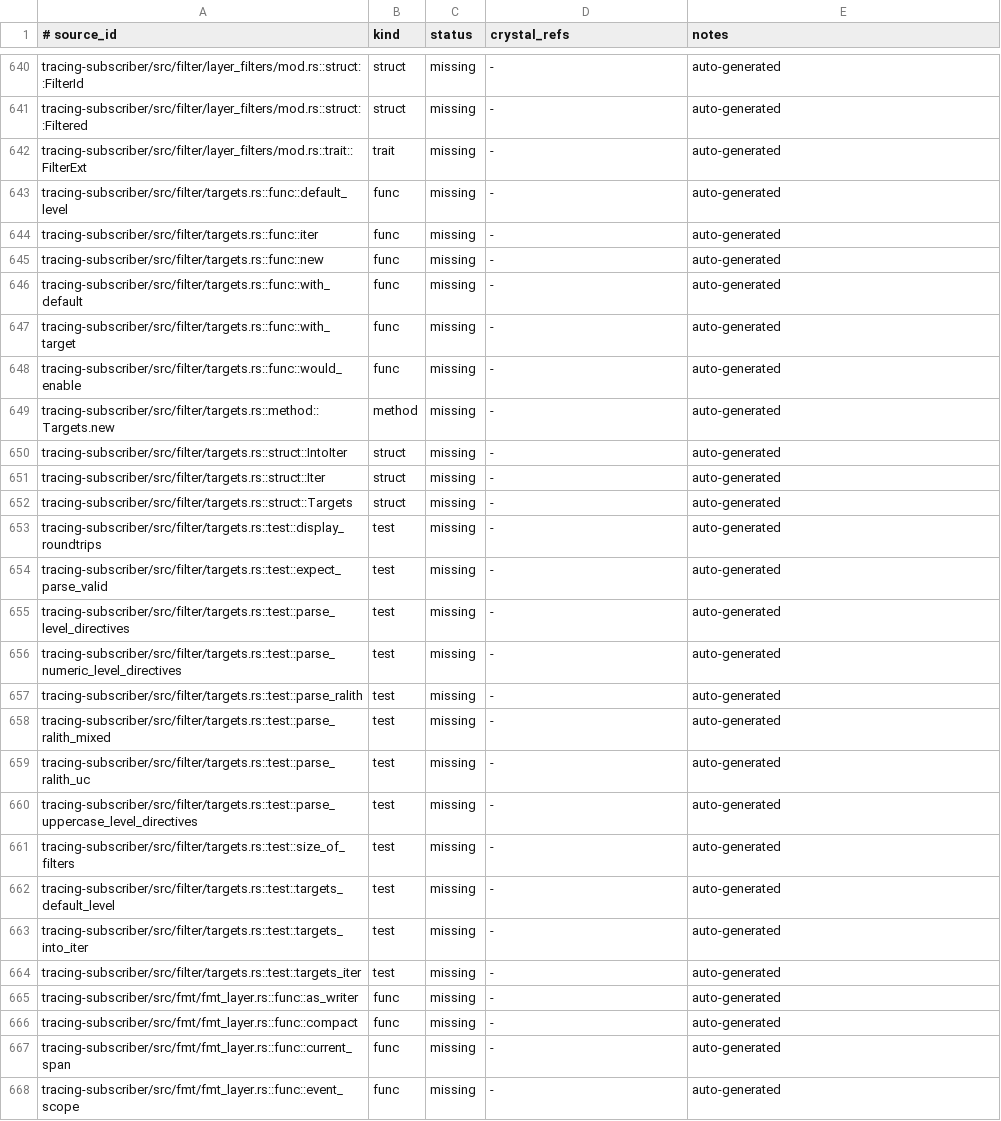
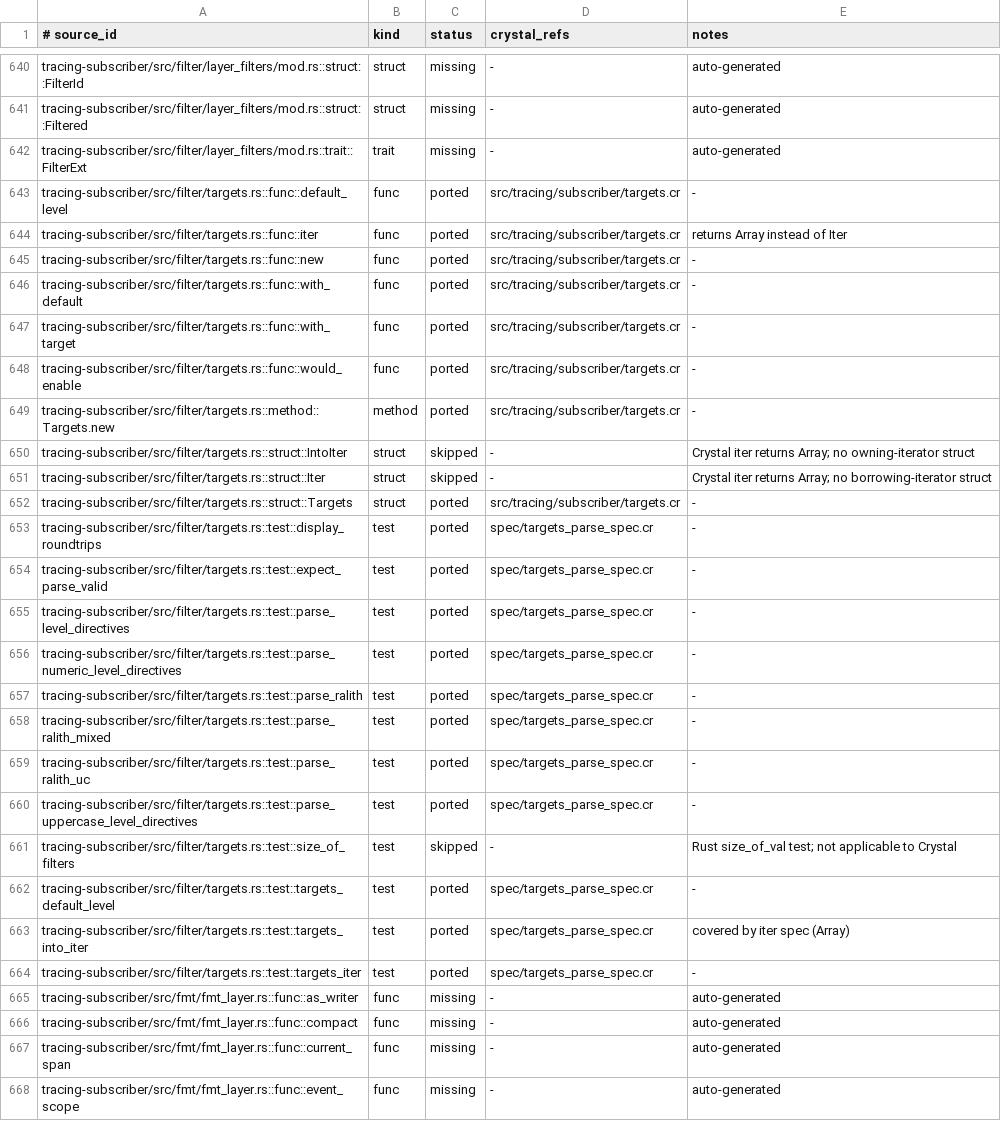
Before and after one commit to dsisnero/tracing.cr, a TSV file: plans/inventory/rust_port_inventory.tsv, drawn as a sheet; only a part is shown, gaps mark what is left out.

Commit message:
port: Targets.parse (FromStr) + Display round-trip
Port tracing-subscriber filter/targets.rs string parsing. Targets.parse
splits comma-delimited `target=level` directives (case-insensitive level
names, numeric 0-5, bare target => TRACE, bare level => default level).

Refactor the internal model to upstream's directive set, ordered
most-specific-first so the longest matching target prefix wins and the
default directive is tried last. Add #to_s (Display, lowercase levels,
written directly to IO), #default_level (Option semantics, nil when
unset), #iter, and #would_enable.

Ported the upstream parse/display/iter tests as observable specs in
spec/targets_parse_spec.cr (15 examples). default_level now returns
LevelFilter? to match upstream's Option; updated the one existing spec
that read it.

```diff
--- a/plans/inventory/rust_port_inventory.tsv
+++ b/plans/inventory/rust_port_inventory.tsv
@@ -642,24 +642,24 @@ tracing-subscriber/src/filter/layer_filters/mod.rs::struct::Filtered	struct	miss
 tracing-subscriber/src/filter/layer_filters/mod.rs::trait::FilterExt	trait	missing	-	auto-generated
-tracing-subscriber/src/filter/targets.rs::func::default_level	func	missing	-	auto-generated
-tracing-subscriber/src/filter/targets.rs::func::iter	func	missing	-	auto-generated
-tracing-subscriber/src/filter/targets.rs::func::new	func	missing	-	auto-generated
-tracing-subscriber/src/filter/targets.rs::func::with_default	func	missing	-	auto-generated
-tracing-subscriber/src/filter/targets.rs::func::with_target	func	missing	-	auto-generated
-tracing-subscriber/src/filter/targets.rs::func::would_enable	func	missing	-	auto-generated
-tracing-subscriber/src/filter/targets.rs::method::Targets.new	method	missing	-	auto-generated
-tracing-subscriber/src/filter/targets.rs::struct::IntoIter	struct	missing	-	auto-generated
-tracing-subscriber/src/filter/targets.rs::struct::Iter	struct	missing	-	auto-generated
-tracing-subscriber/src/filter/targets.rs::struct::Targets	struct	missing	-	auto-generated
-tracing-subscriber/src/filter/targets.rs::test::display_roundtrips	test	missing	-	auto-generated
-tracing-subscriber/src/filter/targets.rs::test::expect_parse_valid	test	missing	-	auto-generated
-tracing-subscriber/src/filter/targets.rs::test::parse_level_directives	test	missing	-	auto-generated
-tracing-subscriber/src/filter/targets.rs::test::parse_numeric_level_directives	test	missing	-	auto-generated
-tracing-subscriber/src/filter/targets.rs::test::parse_ralith	test	missing	-	auto-generated
-tracing-subscriber/src/filter/targets.rs::test::parse_ralith_mixed	test	missing	-	auto-generated
-tracing-subscriber/src/filter/targets.rs::test::parse_ralith_uc	test	missing	-	auto-generated
-tracing-subscriber/src/filter/targets.rs::test::parse_uppercase_level_directives	test	missing	-	auto-generated
-tracing-subscriber/src/filter/targets.rs::test::size_of_filters	test	missing	-	auto-generated
-tracing-subscriber/src/filter/targets.rs::test::targets_default_level	test	missing	-	auto-generated
-tracing-subscriber/src/filter/targets.rs::test::targets_into_iter	test	missing	-	auto-generated
-tracing-subscriber/src/filter/targets.rs::test::targets_iter	test	missing	-	auto-generated
+tracing-subscriber/src/filter/targets.rs::func::default_level	func	ported	src/tracing/subscriber/targets.cr	-
+tracing-subscriber/src/filter/targets.rs::func::iter	func	ported	src/tracing/subscriber/targets.cr	returns Array instead of Iter
+tracing-subscriber/src/filter/targets.rs::func::new	func	ported	src/tracing/subscriber/targets.cr	-
+tracing-subscriber/src/filter/targets.rs::func::with_default	func	ported	src/tracing/subscriber/targets.cr	-
+tracing-subscriber/src/filter/targets.rs::func::with_target	func	ported	src/tracing/subscriber/targets.cr	-
+tracing-subscriber/src/filter/targets.rs::func::would_enable	func	ported	src/tracing/subscriber/targets.cr	-
+tracing-subscriber/src/filter/targets.rs::method::Targets.new	method	ported	src/tracing/subscriber/targets.cr	-
+tracing-subscriber/src/filter/targets.rs::struct::IntoIter	struct	skipped	-	Crystal iter returns Array; no owning-iterator struct
+tracing-subscriber/src/filter/targets.rs::struct::Iter	struct	skipped	-	Crystal iter returns Array; no borrowing-iterator struct
+tracing-subscriber/src/filter/targets.rs::struct::Targets	struct	ported	src/tracing/subscriber/targets.cr	-
+tracing-subscriber/src/filter/targets.rs::test::display_roundtrips	test	ported	spec/targets_parse_spec.cr	-
+tracing-subscriber/src/filter/targets.rs::test::expect_parse_valid	test	ported	spec/targets_parse_spec.cr	-
+tracing-subscriber/src/filter/targets.rs::test::parse_level_directives	test	ported	spec/targets_parse_spec.cr	-
+tracing-subscriber/src/filter/targets.rs::test::parse_numeric_level_directives	test	ported	spec/targets_parse_spec.cr	-
+tracing-subscriber/src/filter/targets.rs::test::parse_ralith	test	ported	spec/targets_parse_spec.cr	-
+tracing-subscriber/src/filter/targets.rs::test::parse_ralith_mixed	test	ported	spec/targets_parse_spec.cr	-
+tracing-subscriber/src/filter/targets.rs::test::parse_ralith_uc	test	ported	spec/targets_parse_spec.cr	-
+tracing-subscriber/src/filter/targets.rs::test::parse_uppercase_level_directives	test	ported	spec/targets_parse_spec.cr	-
+tracing-subscriber/src/filter/targets.rs::test::size_of_filters	test	skipped	-	Rust size_of_val test; not applicable to Crystal
+tracing-subscriber/src/filter/targets.rs::test::targets_default_level	test	ported	spec/targets_parse_spec.cr	-
+tracing-subscriber/src/filter/targets.rs::test::targets_into_iter	test	ported	spec/targets_parse_spec.cr	covered by iter spec (Array)
+tracing-subscriber/src/filter/targets.rs::test::targets_iter	test	ported	spec/targets_parse_spec.cr	-
 tracing-subscriber/src/fmt/fmt_layer.rs::func::as_writer	func	missing	-	auto-generated
```
Also changed, not shown: 4 other files.
